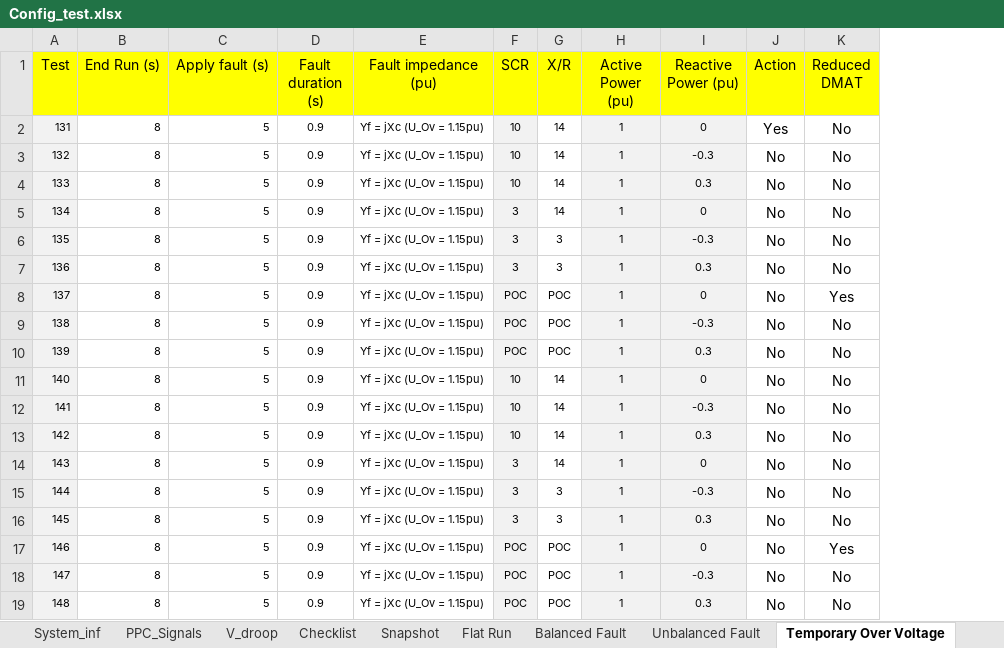
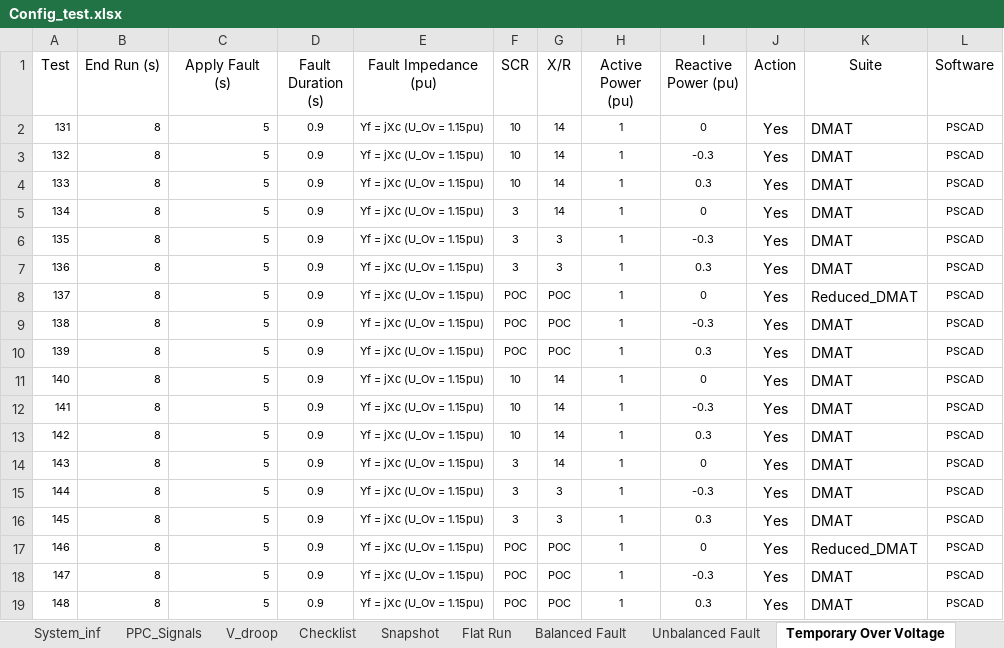
Before and after one commit to Windlab-Insights/junction_rivers_stage2, an Excel workbook: src/junction_rivers/PSCAD/scripts/Config_test.xlsx, sheet Temporary Over Voltage, drawn as a sheet; values as stored, in another font and other column widths than the file's, no borders; table styles not drawn; removed rows and columns are numbered as before the commit, all else as after; the diff names each change by its address in the sheet, - before the commit and + after, or states it on an @@ line.

Commit message:
tested the DMAT - mostly works but not all

```diff
--- a/src/junction_rivers/PSCAD/scripts/Config_test.xlsx (sheet Temporary Over Voltage)
+++ b/src/junction_rivers/PSCAD/scripts/Config_test.xlsx (sheet Temporary Over Voltage)
-column K (Reduced DMAT), rows 2-19: No | No | No | No | No | No | Yes | No | No | No | No | No | No | No | No | Yes | No | No
+column K (Suite), rows 2-19: DMAT | DMAT | DMAT | DMAT | DMAT | DMAT | Reduced_DMAT | DMAT | DMAT | DMAT | DMAT | DMAT | DMAT | DMAT | DMAT | Reduced_DMAT | DMAT | DMAT
+column L (Software), rows 2-19: all PSCAD
-A1:J1 fill: #FFFF00
+A1:J1 fill: none
-C1: Apply fault (s)
+C1: Apply Fault (s)
-D1: Fault duration (s)
+D1: Fault Duration (s)
-E1: Fault impedance (pu)
+E1: Fault Impedance (pu)
-A2:A19 fill: #F2F2F2
+A2:A19 fill: none
-F2:F19 fill: #F2F2F2
+F2:F19 fill: none
-H2:I19 fill: #F2F2F2
+H2:I19 fill: none
-J3:J19 (Action): No
+J3:J19 (Action): Yes
```
Also changed, not shown: sheet CSR_S5255, sheet Unbalanced Fault, sheet CSR_S5254, sheet Site specific SCR FRT, sheet Voltage Reference Step Change, sheet CSR_S5253, 15 more sheets, other sheet tabs, 6 other files.
